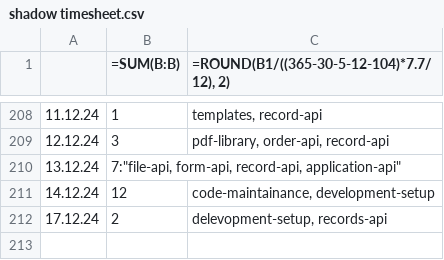
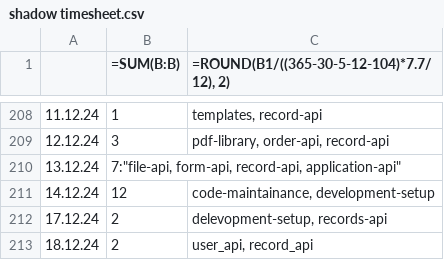
Before and after one commit to erroronline1/caro, a CSV file: shadow timesheet.csv, drawn as a sheet; only a part is shown, gaps mark what is left out; the diff names each change by its address in the sheet, - before the commit and + after, or states it on an @@ line.

Commit message:
user setting for preferred initial case state filter

```diff
--- a/shadow timesheet.csv
+++ b/shadow timesheet.csv
+row 213: 18.12.24 | 2 | user_api, record_api
```
Also changed, not shown: 5 other files.
